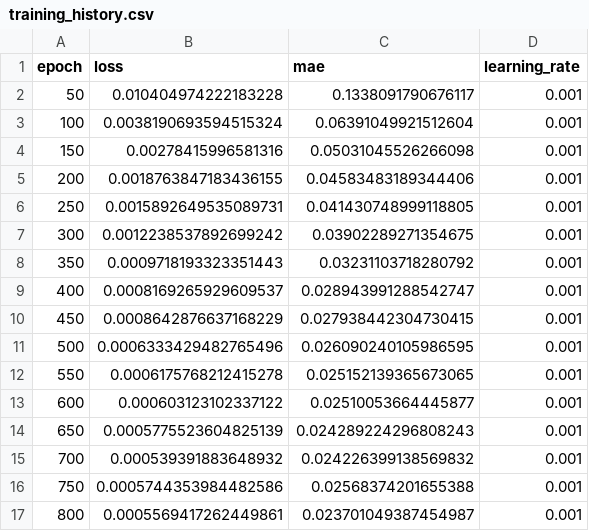
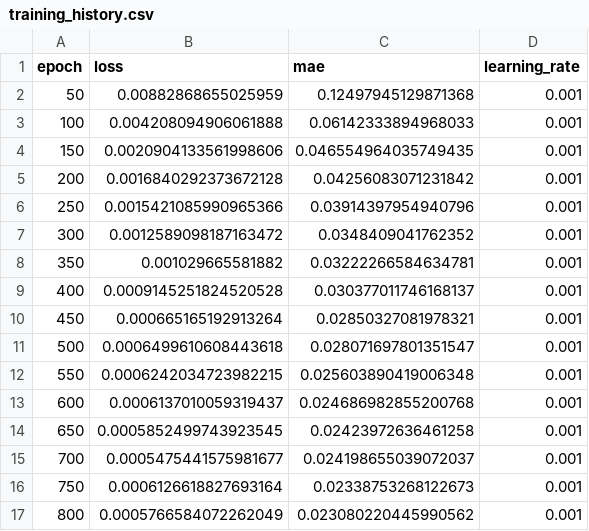
Before and after one commit to CosminIlies/RN_FastestPath, a CSV file: results/training_history.csv, drawn as a sheet; only a part is shown; the diff covers the shown part only.

```diff
--- a/results/training_history.csv
+++ b/results/training_history.csv
@@ -1,17 +1,17 @@
 epoch,loss,mae,learning_rate
-50,0.010404974222183228,0.1338091790676117,0.001
-100,0.0038190693594515324,0.06391049921512604,0.001
-150,0.00278415996581316,0.05031045526266098,0.001
-200,0.0018763847183436155,0.04583483189344406,0.001
-250,0.0015892649535089731,0.041430748999118805,0.001
-300,0.0012238537892699242,0.03902289271354675,0.001
-350,0.0009718193323351443,0.03231103718280792,0.001
-400,0.0008169265929609537,0.028943991288542747,0.001
-450,0.0008642876637168229,0.027938442304730415,0.001
-500,0.0006333429482765496,0.026090240105986595,0.001
-550,0.0006175768212415278,0.025152139365673065,0.001
-600,0.000603123102337122,0.02510053664445877,0.001
-650,0.0005775523604825139,0.024289224296808243,0.001
-700,0.000539391883648932,0.024226399138569832,0.001
-750,0.0005744353984482586,0.02568374201655388,0.001
-800,0.0005569417262449861,0.023701049387454987,0.001
+50,0.00882868655025959,0.12497945129871368,0.001
+100,0.004208094906061888,0.06142333894968033,0.001
+150,0.0020904133561998606,0.046554964035749435,0.001
+200,0.0016840292373672128,0.04256083071231842,0.001
+250,0.0015421085990965366,0.03914397954940796,0.001
+300,0.0012589098187163472,0.0348409041762352,0.001
+350,0.001029665581882,0.03222266584634781,0.001
+400,0.0009145251824520528,0.030377011746168137,0.001
+450,0.000665165192913264,0.02850327081978321,0.001
+500,0.0006499610608443618,0.028071697801351547,0.001
+550,0.0006242034723982215,0.025603890419006348,0.001
+600,0.0006137010059319437,0.024686982855200768,0.001
+650,0.0005852499743923545,0.02423972636461258,0.001
+700,0.0005475441575981677,0.024198655039072037,0.001
+750,0.0006126618827693164,0.02338753268122673,0.001
+800,0.0005766584072262049,0.023080220445990562,0.001
```
Also changed, not shown: 148 edited cells elsewhere in this file, 2 other files.
